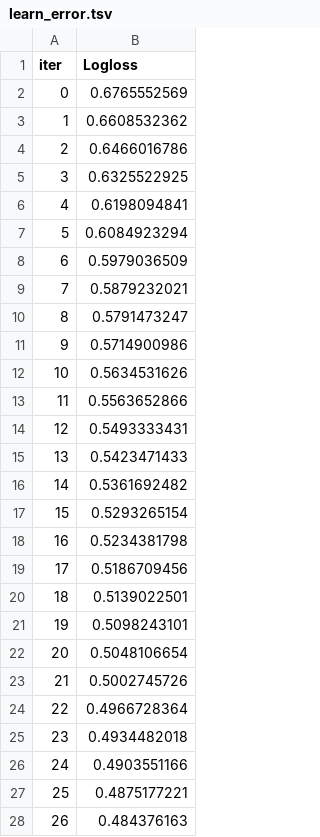
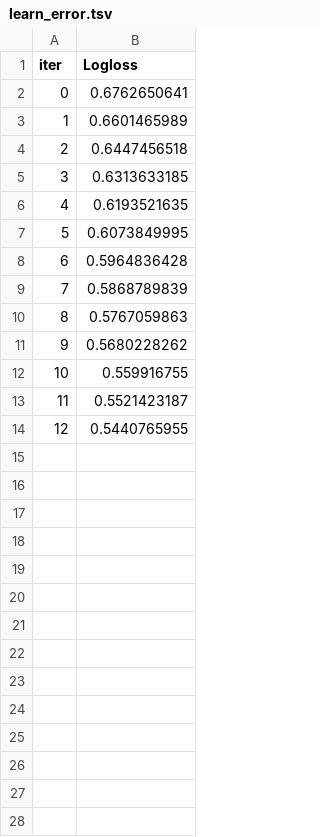
Before and after one commit to sn95033/Terry-Stops-Analysis, a TSV file: catboost_info/learn_error.tsv, drawn as a sheet; only a part is shown; the diff covers the shown part only.

```diff
--- a/catboost_info/learn_error.tsv
+++ b/catboost_info/learn_error.tsv
@@ -1,28 +1,14 @@
 iter	Logloss
-0	0.6765552569
-1	0.6608532362
-2	0.6466016786
-3	0.6325522925
-4	0.6198094841
-5	0.6084923294
-6	0.5979036509
-7	0.5879232021
-8	0.5791473247
-9	0.5714900986
-10	0.5634531626
-11	0.5563652866
-12	0.5493333431
-13	0.5423471433
-14	0.5361692482
-15	0.5293265154
-16	0.5234381798
-17	0.5186709456
-18	0.5139022501
-19	0.5098243101
-20	0.5048106654
-21	0.5002745726
-22	0.4966728364
-23	0.4934482018
-24	0.4903551166
-25	0.4875177221
-26	0.484376163
+0	0.6762650641
+1	0.6601465989
+2	0.6447456518
+3	0.6313633185
+4	0.6193521635
+5	0.6073849995
+6	0.5964836428
+7	0.5868789839
+8	0.5767059863
+9	0.5680228262
+10	0.559916755
+11	0.5521423187
+12	0.5440765955
```
Also changed, not shown: 57 removed rows elsewhere in this file, catboost_info/test_error.tsv, catboost_info/time_left.tsv, 49 other files.
